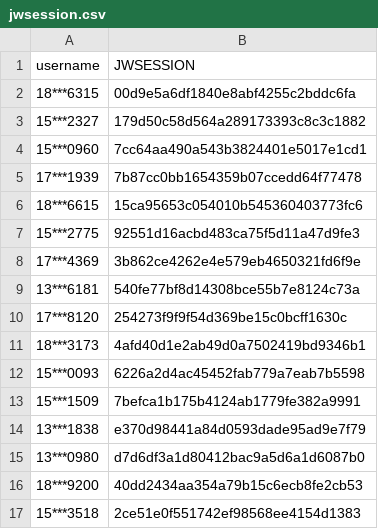
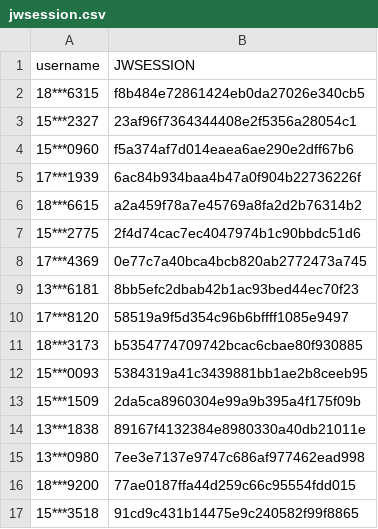
Before and after one commit to wangyuxiang123/XPUWeeklypunch, a CSV file: jwsession.csv, drawn as a sheet.

Commit message:
update

```diff
--- a/jwsession.csv
+++ b/jwsession.csv
@@ -1,17 +1,17 @@
 username,JWSESSION
-18***6315,00d9e5a6df1840e8abf4255c2bddc6fa
-15***2327,179d50c58d564a289173393c8c3c1882
-15***0960,7cc64aa490a543b3824401e5017e1cd1
-17***1939,7b87cc0bb1654359b07ccedd64f77478
-18***6615,15ca95653c054010b545360403773fc6
-15***2775,92551d16acbd483ca75f5d11a47d9fe3
-17***4369,3b862ce4262e4e579eb4650321fd6f9e
-13***6181,540fe77bf8d14308bce55b7e8124c73a
-17***8120,254273f9f9f54d369be15c0bcff1630c
-18***3173,4afd40d1e2ab49d0a7502419bd9346b1
-15***0093,6226a2d4ac45452fab779a7eab7b5598
-15***1509,7befca1b175b4124ab1779fe382a9991
-13***1838,e370d98441a84d0593dade95ad9e7f79
-13***0980,d7d6df3a1d80412bac9a5d6a1d6087b0
-18***9200,40dd2434aa354a79b15c6ecb8fe2cb53
-15***3518,2ce51e0f551742ef98568ee4154d1383
+18***6315,f8b484e72861424eb0da27026e340cb5
+15***2327,23af96f7364344408e2f5356a28054c1
+15***0960,f5a374af7d014eaea6ae290e2dff67b6
+17***1939,6ac84b934baa4b47a0f904b22736226f
+18***6615,a2a459f78a7e45769a8fa2d2b76314b2
+15***2775,2f4d74cac7ec4047974b1c90bbdc51d6
+17***4369,0e77c7a40bca4bcb820ab2772473a745
+13***6181,8bb5efc2dbab42b1ac93bed44ec70f23
+17***8120,58519a9f5d354c96b6bffff1085e9497
+18***3173,b5354774709742bcac6cbae80f930885
+15***0093,5384319a41c3439881bb1ae2b8ceeb95
+15***1509,2da5ca8960304e99a9b395a4f175f09b
+13***1838,89167f4132384e8980330a40db21011e
+13***0980,7ee3e7137e9747c686af977462ead998
+18***9200,77ae0187ffa44d259c66c95554fdd015
+15***3518,91cd9c431b14475e9c240582f99f8865
```
